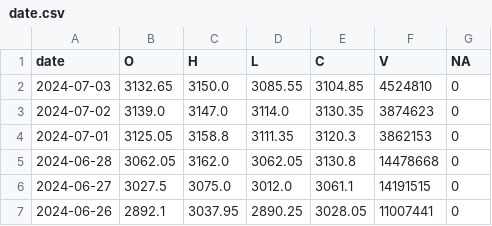
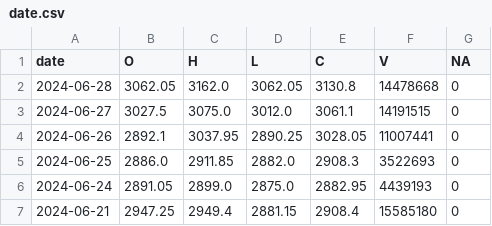
Before and after one commit to Khush-HFT/LFT, a CSV file: IFT/date.csv, drawn as a sheet; only a part is shown; the shorter side is filled out with more unchanged rows; the diff names each change by its address in the sheet, - before the commit and + after, or states it on an @@ line.

```diff
--- a/IFT/date.csv
+++ b/IFT/date.csv
-row 2: 2024-07-03 | 3132.65 | 3150.0 | 3085.55 | 3104.85 | 4524810 | 0
-row 3: 2024-07-02 | 3139.0 | 3147.0 | 3114.0 | 3130.35 | 3874623 | 0
-row 4: 2024-07-01 | 3125.05 | 3158.8 | 3111.35 | 3120.3 | 3862153 | 0
```
Also changed, not shown: IFT/fundamentalData.csv, 10 other files.
